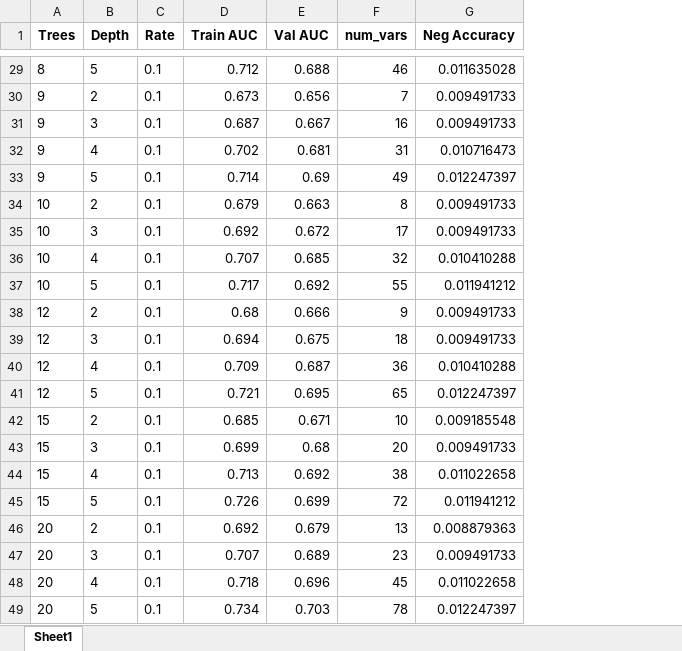
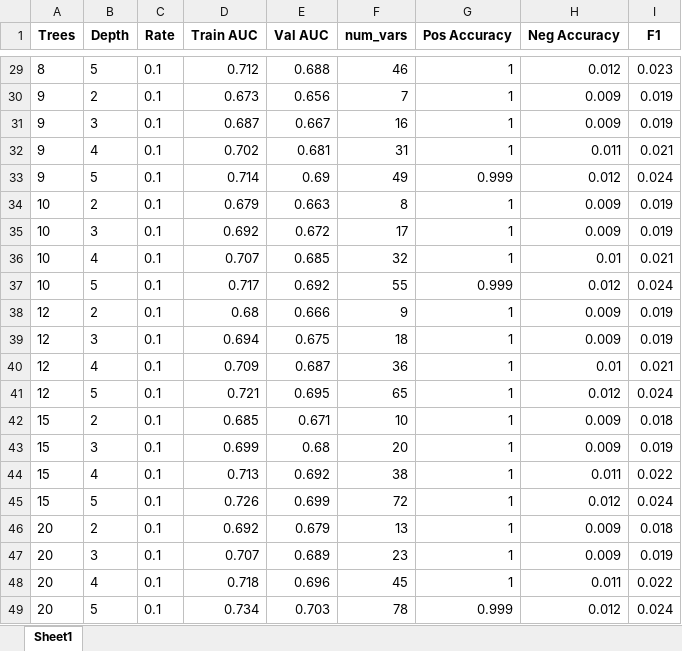
Before and after one commit to yuanzichen88/MADS-CAPSTONE, an Excel workbook: xgb_results.xlsx, sheet Sheet1, drawn as a sheet; only a part is shown, gaps mark what is left out; values as stored, in another font and other column widths than the file's, no borders; addresses are those after the commit; the diff covers the shown part only; the diff names each change by its address in the sheet, - before the commit and + after, or states it on an @@ line.

```diff
--- a/xgb_results.xlsx (sheet Sheet1)
+++ b/xgb_results.xlsx (sheet Sheet1)
+column G (Pos Accuracy), rows 29-49: 1 | 1 | 1 | 1 | 0.999 | 1 | 1 | 1 | 0.999 | 1 | 1 | 1 | 1 | 1 | 1 | 1 | 1 | 1 | 1 | 1 | 0.999
+column I (F1), rows 29-49: 0.023 | 0.019 | 0.019 | 0.021 | 0.024 | 0.019 | 0.019 | 0.021 | 0.024 | 0.019 | 0.019 | 0.021 | 0.024 | 0.018 | 0.019 | 0.022 | 0.024 | 0.018 | 0.019 | 0.022 | 0.024
-H29 (Neg Accuracy): 0.011635028
+H29 (Neg Accuracy): 0.012
-H30:H31 (Neg Accuracy): 0.009491733
+H30:H31 (Neg Accuracy): 0.009
-H32 (Neg Accuracy): 0.010716473
+H32 (Neg Accuracy): 0.011
-H33 (Neg Accuracy): 0.012247397
+H33 (Neg Accuracy): 0.012
-H34:H35 (Neg Accuracy): 0.009491733
+H34:H35 (Neg Accuracy): 0.009
-H36 (Neg Accuracy): 0.010410288
+H36 (Neg Accuracy): 0.01
-H37 (Neg Accuracy): 0.011941212
+H37 (Neg Accuracy): 0.012
-H38:H39 (Neg Accuracy): 0.009491733
+H38:H39 (Neg Accuracy): 0.009
-H40 (Neg Accuracy): 0.010410288
+H40 (Neg Accuracy): 0.01
-H41 (Neg Accuracy): 0.012247397
+H41 (Neg Accuracy): 0.012
-H42 (Neg Accuracy): 0.009185548
+H42 (Neg Accuracy): 0.009
-H43 (Neg Accuracy): 0.009491733
+H43 (Neg Accuracy): 0.009
-H44 (Neg Accuracy): 0.011022658
+H44 (Neg Accuracy): 0.011
-H45 (Neg Accuracy): 0.011941212
+H45 (Neg Accuracy): 0.012
-H46 (Neg Accuracy): 0.008879363
+H46 (Neg Accuracy): 0.009
-H47 (Neg Accuracy): 0.009491733
+H47 (Neg Accuracy): 0.009
-H48 (Neg Accuracy): 0.011022658
+H48 (Neg Accuracy): 0.011
-H49 (Neg Accuracy): 0.012247397
+H49 (Neg Accuracy): 0.012
```
Also changed, not shown: 27 edited cells elsewhere in this sheet, na_dropped_attributes.xlsx, xgb_results_lasso.xlsx, 6 other files.
